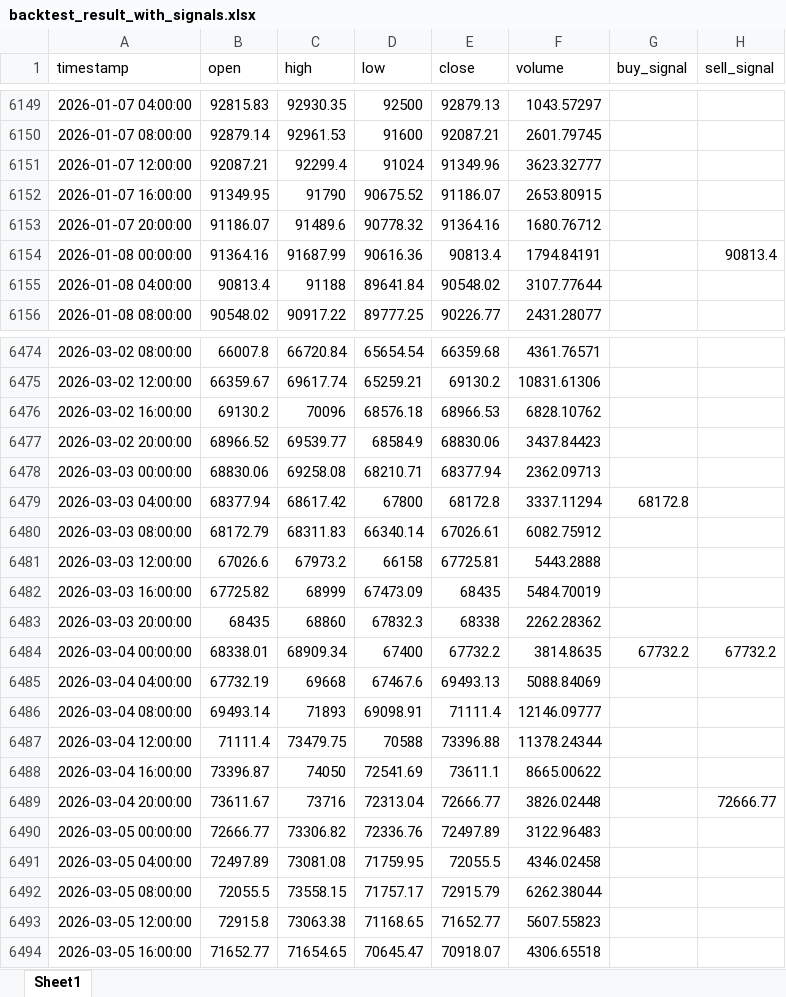
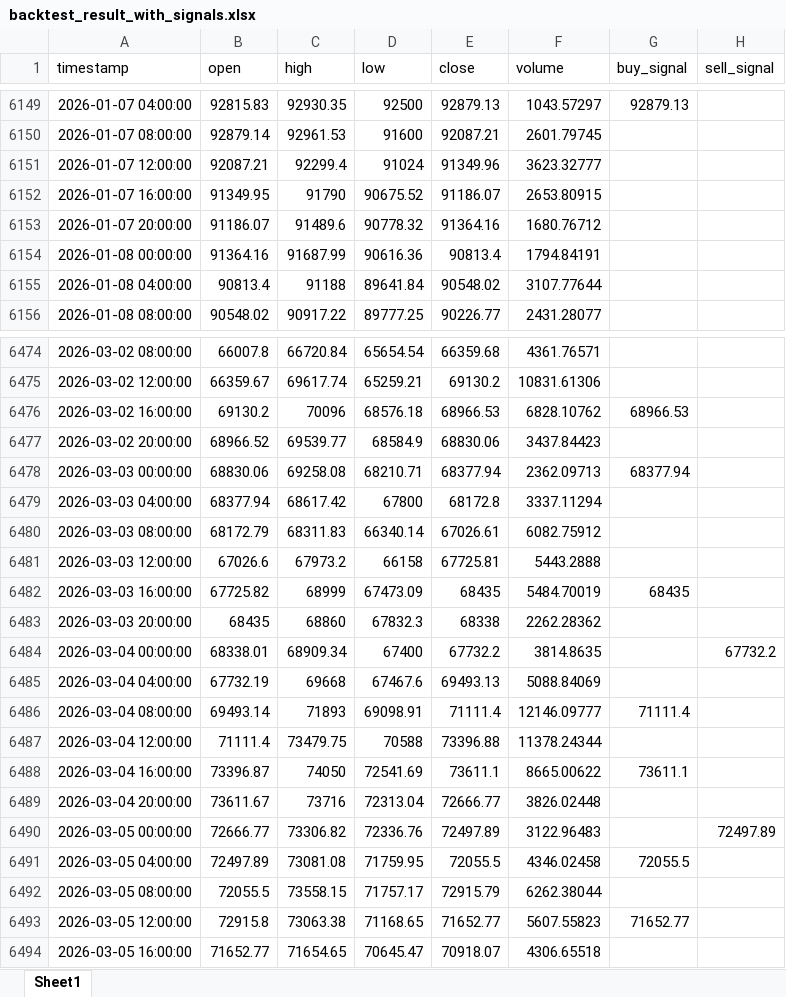
Before and after one commit to chenjiangwne/trade_agent, an Excel workbook: backtest_result_with_signals.xlsx, sheet Sheet1, drawn as a sheet; only a part is shown, gaps mark what is left out; values as stored, in another font and other column widths than the file's, no borders; the diff covers the shown part only; the diff names each change by its address in the sheet, - before the commit and + after, or states it on an @@ line.

```diff
--- a/backtest_result_with_signals.xlsx (sheet Sheet1)
+++ b/backtest_result_with_signals.xlsx (sheet Sheet1)
-G6149 (buy_signal): (empty)
+G6149 (buy_signal): 92879.13
-H6154 (sell_signal): 90813.4
+H6154 (sell_signal): (empty)
-G6476 (buy_signal): (empty)
+G6476 (buy_signal): 68966.53
-G6478 (buy_signal): (empty)
+G6478 (buy_signal): 68377.94
-G6479 (buy_signal): 68172.8
+G6479 (buy_signal): (empty)
-G6482 (buy_signal): (empty)
+G6482 (buy_signal): 68435
-G6484 (buy_signal): 67732.2
+G6484 (buy_signal): (empty)
-G6486 (buy_signal): (empty)
+G6486 (buy_signal): 71111.4
-G6488 (buy_signal): (empty)
+G6488 (buy_signal): 73611.1
-H6489 (sell_signal): 72666.77
+H6489 (sell_signal): (empty)
-H6490 (sell_signal): (empty)
+H6490 (sell_signal): 72497.89
-G6491 (buy_signal): (empty)
+G6491 (buy_signal): 72055.5
-G6493 (buy_signal): (empty)
+G6493 (buy_signal): 71652.77
```
Also changed, not shown: 64 added rows and 126 edited cells elsewhere in this sheet, 20 other files.
